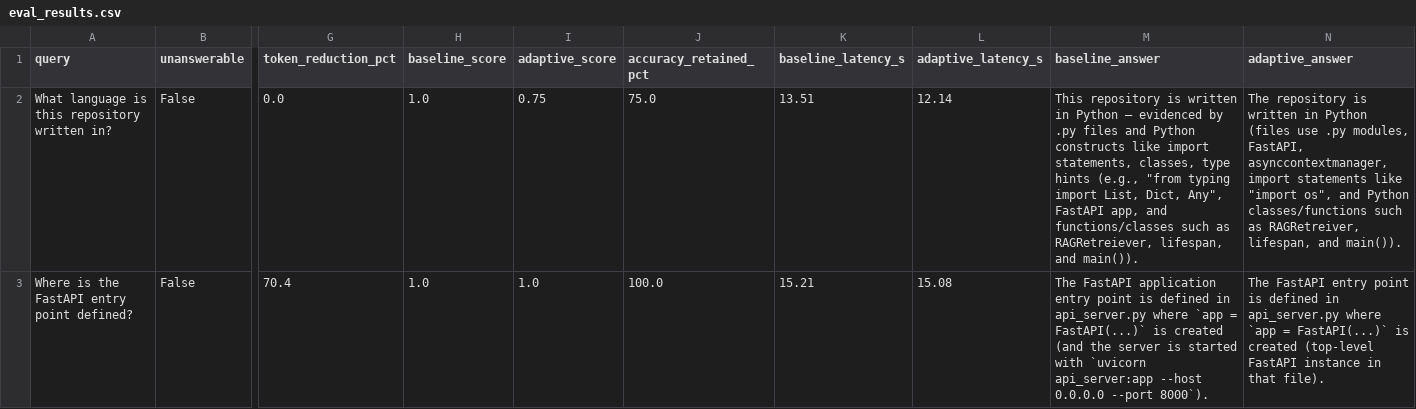
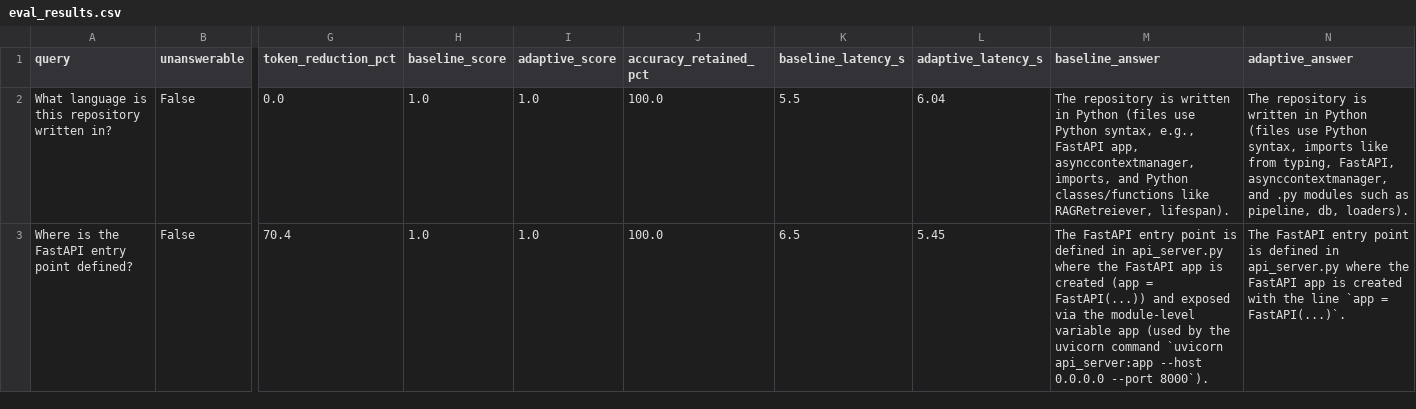
Before and after one commit to shreeragkh/Repo-context-copilot, a CSV file: notebook/eval_results.csv, drawn as a sheet; only a part is shown, gaps mark what is left out; the diff covers the shown part only; the diff names each change by its address in the sheet, - before the commit and + after, or states it on an @@ line.

```diff
--- a/notebook/eval_results.csv
+++ b/notebook/eval_results.csv
-I2 (adaptive_score): 0.75
+I2 (adaptive_score): 1.0
-J2 (accuracy_retained_pct): 75.0
+J2 (accuracy_retained_pct): 100.0
-K2 (baseline_latency_s): 13.51
+K2 (baseline_latency_s): 5.5
-L2 (adaptive_latency_s): 12.14
+L2 (adaptive_latency_s): 6.04
-M2 (baseline_answer): This repository is written in Python — evidenced by .py files and Python constructs like import statements, classes, type hints (e.g., "from typing import List, Dict, Any", FastAPI app, and functions/classes such as RAGRetreiever, lifespan, and main()).
+M2 (baseline_answer): The repository is written in Python (files use Python syntax, e.g., FastAPI app, asynccontextmanager, imports, and Python classes/functions like RAGRetreiever, lifespan).
-N2 (adaptive_answer): …(files use .py modules, FastAPI, asynccontextmanager, import statements like "import os", and Python classes/functions such as RAGRetreiver, lifespan, and main()).
+N2 (adaptive_answer): …(files use Python syntax, imports like from typing, FastAPI, asynccontextmanager, and .py modules such as pipeline, db, loaders).
-K3 (baseline_latency_s): 15.21
+K3 (baseline_latency_s): 6.5
-L3 (adaptive_latency_s): 15.08
+L3 (adaptive_latency_s): 5.45
-M3 (baseline_answer): The FastAPI application entry point is defined in api_server.py where `app = FastAPI(...)` is created (and the server is started with `uvicorn api_server:app…
+M3 (baseline_answer): The FastAPI entry point is defined in api_server.py where the FastAPI app is created (app = FastAPI(...)) and exposed via the module-level variable app (used by the uvicorn command `uvicorn api_server:app…
-N3 (adaptive_answer): …api_server.py where `app = FastAPI(...)` is created (top-level FastAPI instance in that file).
+N3 (adaptive_answer): …api_server.py where the FastAPI app is created with the line `app = FastAPI(...)`.
```
Also changed, not shown: 27 edited cells elsewhere in this file, 21 other files.
